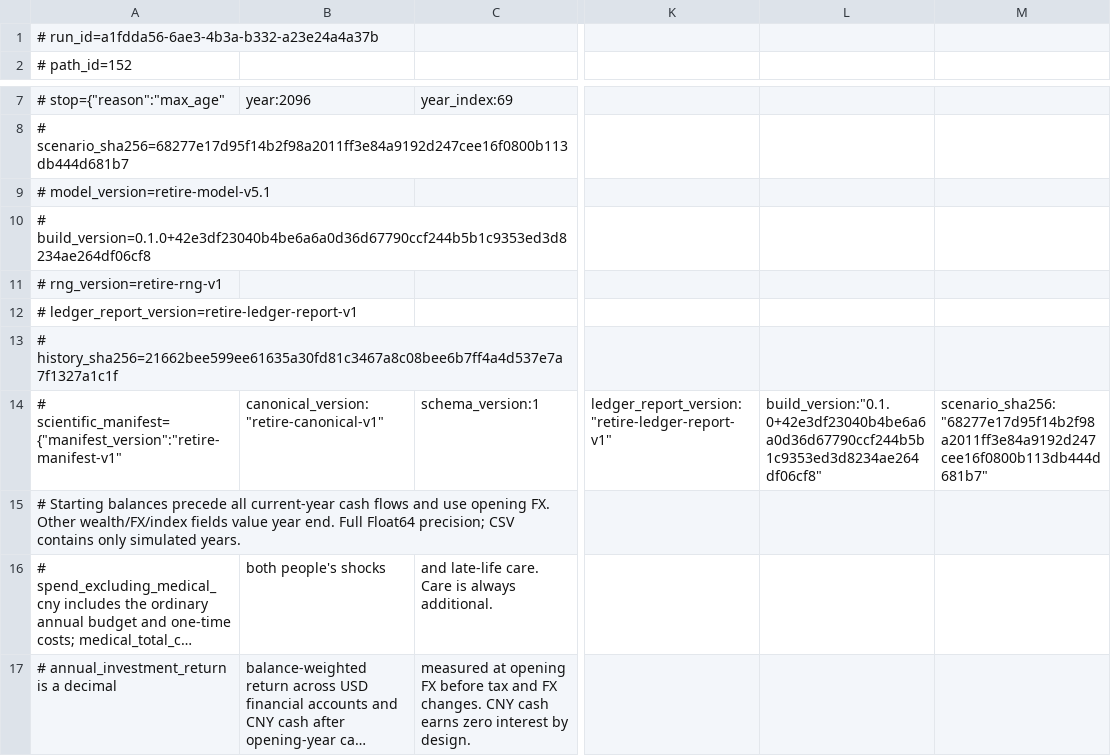
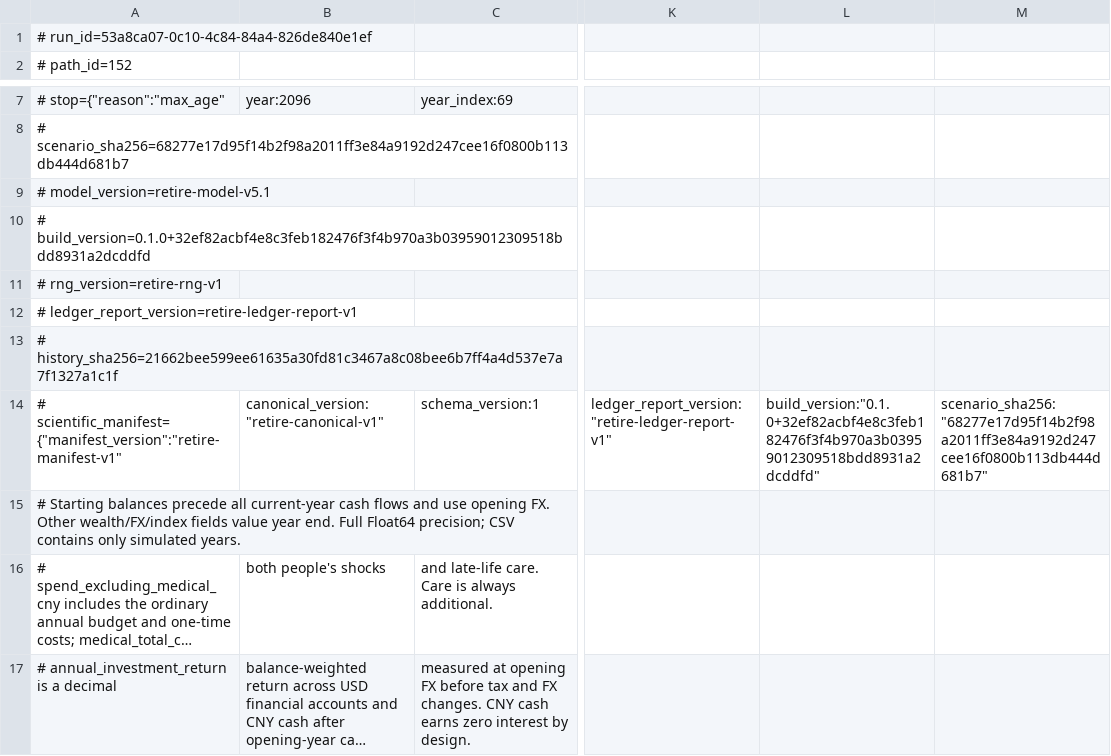
Before and after one commit to kamarkaka/retire, a CSV file: verification/records/e2e/chrome-baseline-median.csv, drawn as a sheet; only a part is shown, gaps mark what is left out; long unchanged cells end in …; the diff names each change by its address in the sheet, - before the commit and + after, or states it on an @@ line.

```diff
--- a/verification/records/e2e/chrome-baseline-median.csv
+++ b/verification/records/e2e/chrome-baseline-median.csv
-A1: # run_id=a1fdda56-6ae3-4b3a-b332-a23e24a4a37b
+A1: # run_id=53a8ca07-0c10-4c84-84a4-826de840e1ef
-A10: # build_version=0.1.0+42e3df23040b4be6a6a0d36d67790ccf244b5b1c9353ed3d8234ae264df06cf8
+A10: # build_version=0.1.0+32ef82acbf4e8c3feb182476f3f4b970a3b03959012309518bdd8931a2dcddfd
-L14: build_version:"0.1.0+42e3df23040b4be6a6a0d36d67790ccf244b5b1c9353ed3d8234ae264df06cf8"
+L14: build_version:"0.1.0+32ef82acbf4e8c3feb182476f3f4b970a3b03959012309518bdd8931a2dcddfd"
```
Also changed, not shown: verification/records/e2e/before-refresh.csv, verification/records/e2e/chrome-control.csv, 50 other files.
